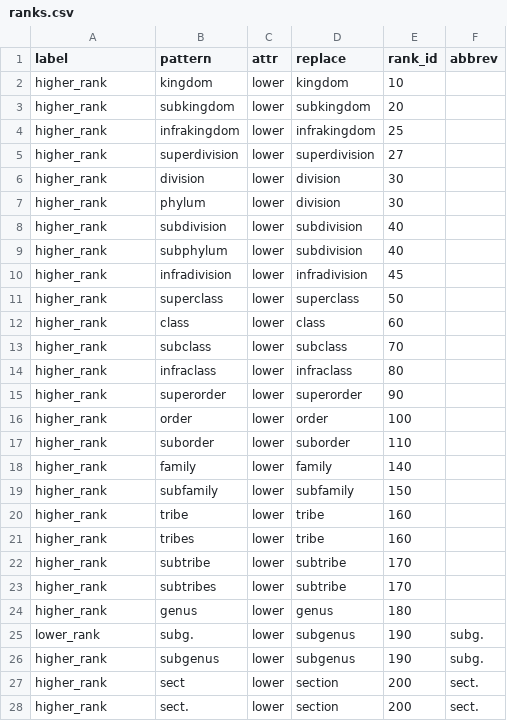
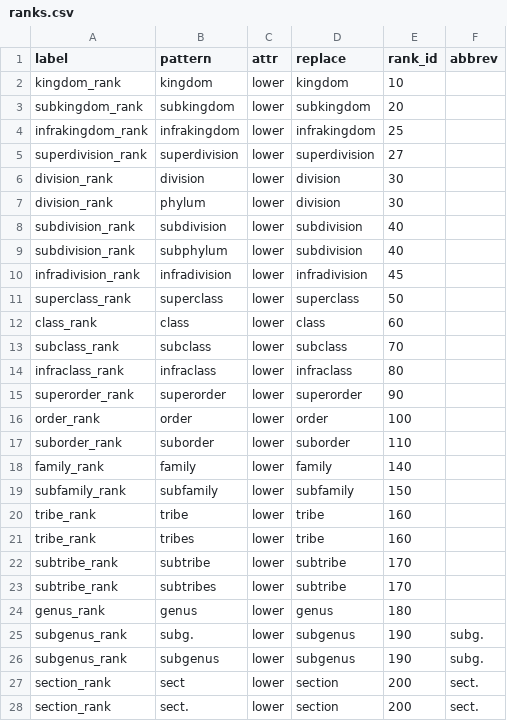
Before and after one commit to rafelafrance/traiter_plant_patterns, a CSV file: plants/pylib/vocabulary/ranks.csv, drawn as a sheet; only a part is shown; the diff covers the shown part only.

```diff
--- a/plants/pylib/vocabulary/ranks.csv
+++ b/plants/pylib/vocabulary/ranks.csv
@@ -1,28 +1,28 @@
 label,pattern,attr,replace,rank_id,abbrev
-higher_rank,kingdom,lower,kingdom,10,
-higher_rank,subkingdom,lower,subkingdom,20,
-higher_rank,infrakingdom,lower,infrakingdom,25,
-higher_rank,superdivision,lower,superdivision,27,
-higher_rank,division,lower,division,30,
-higher_rank,phylum,lower,division,30,
-higher_rank,subdivision,lower,subdivision,40,
-higher_rank,subphylum,lower,subdivision,40,
-higher_rank,infradivision,lower,infradivision,45,
-higher_rank,superclass,lower,superclass,50,
-higher_rank,class,lower,class,60,
-higher_rank,subclass,lower,subclass,70,
-higher_rank,infraclass,lower,infraclass,80,
-higher_rank,superorder,lower,superorder,90,
-higher_rank,order,lower,order,100,
-higher_rank,suborder,lower,suborder,110,
-higher_rank,family,lower,family,140,
-higher_rank,subfamily,lower,subfamily,150,
-higher_rank,tribe,lower,tribe,160,
-higher_rank,tribes,lower,tribe,160,
-higher_rank,subtribe,lower,subtribe,170,
-higher_rank,subtribes,lower,subtribe,170,
-higher_rank,genus,lower,genus,180,
-lower_rank,subg.,lower,subgenus,190,subg.
-higher_rank,subgenus,lower,subgenus,190,subg.
-higher_rank,sect,lower,section,200,sect.
-higher_rank,sect.,lower,section,200,sect.
+kingdom_rank,kingdom,lower,kingdom,10,
+subkingdom_rank,subkingdom,lower,subkingdom,20,
+infrakingdom_rank,infrakingdom,lower,infrakingdom,25,
+superdivision_rank,superdivision,lower,superdivision,27,
+division_rank,division,lower,division,30,
+division_rank,phylum,lower,division,30,
+subdivision_rank,subdivision,lower,subdivision,40,
+subdivision_rank,subphylum,lower,subdivision,40,
+infradivision_rank,infradivision,lower,infradivision,45,
+superclass_rank,superclass,lower,superclass,50,
+class_rank,class,lower,class,60,
+subclass_rank,subclass,lower,subclass,70,
+infraclass_rank,infraclass,lower,infraclass,80,
+superorder_rank,superorder,lower,superorder,90,
+order_rank,order,lower,order,100,
+suborder_rank,suborder,lower,suborder,110,
+family_rank,family,lower,family,140,
+subfamily_rank,subfamily,lower,subfamily,150,
+tribe_rank,tribe,lower,tribe,160,
+tribe_rank,tribes,lower,tribe,160,
+subtribe_rank,subtribe,lower,subtribe,170,
+subtribe_rank,subtribes,lower,subtribe,170,
+genus_rank,genus,lower,genus,180,
+subgenus_rank,subg.,lower,subgenus,190,subg.
+subgenus_rank,subgenus,lower,subgenus,190,subg.
+section_rank,sect,lower,section,200,sect.
+section_rank,sect.,lower,section,200,sect.
```
Also changed, not shown: 10 edited cells elsewhere in this file, plants/pylib/vocabulary/mock_taxa.csv, 8 other files.
